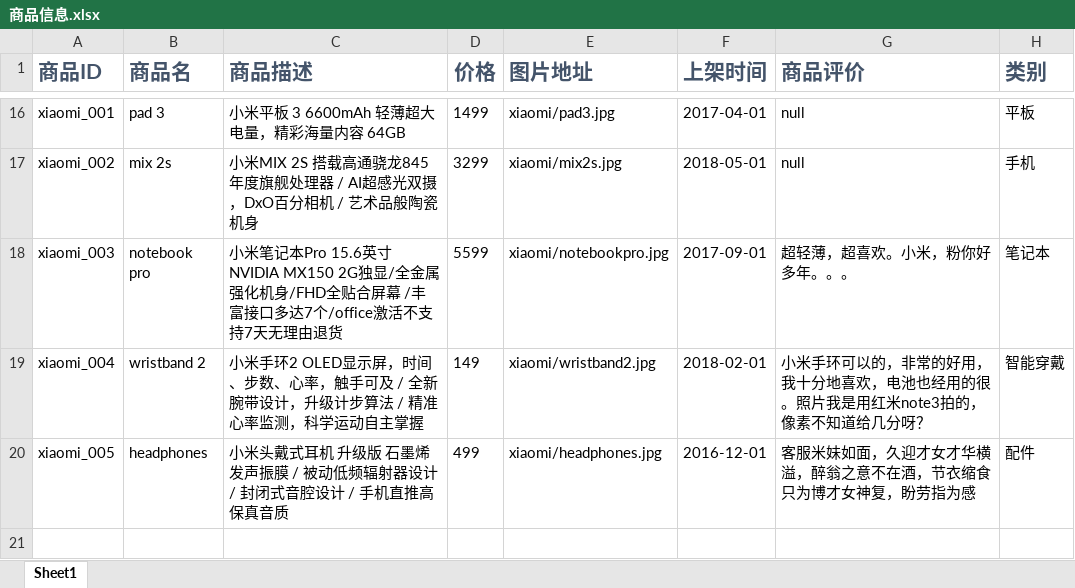
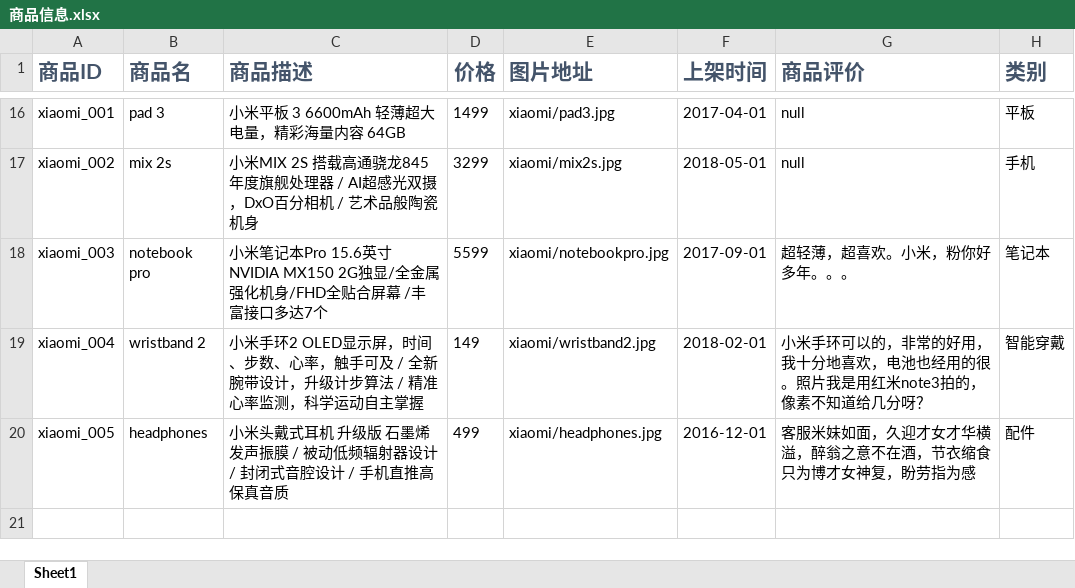
Before and after one commit to BingQiang-Zhou7/AhaMall, an Excel workbook: document/商品信息.xlsx, sheet Sheet1, drawn as a sheet; only a part is shown, gaps mark what is left out; values as stored, in another font and other column widths than the file's, no borders; the diff names each change by its address in the sheet, - before the commit and + after, or states it on an @@ line.

```diff
--- a/document/商品信息.xlsx (sheet Sheet1)
+++ b/document/商品信息.xlsx (sheet Sheet1)
-C18 (商品描述): …多达7个/office激活不支持7天无理由退货
+C18 (商品描述): …多达7个
```
Also changed, not shown: document/工作计划.xlsx, 1 other file.
